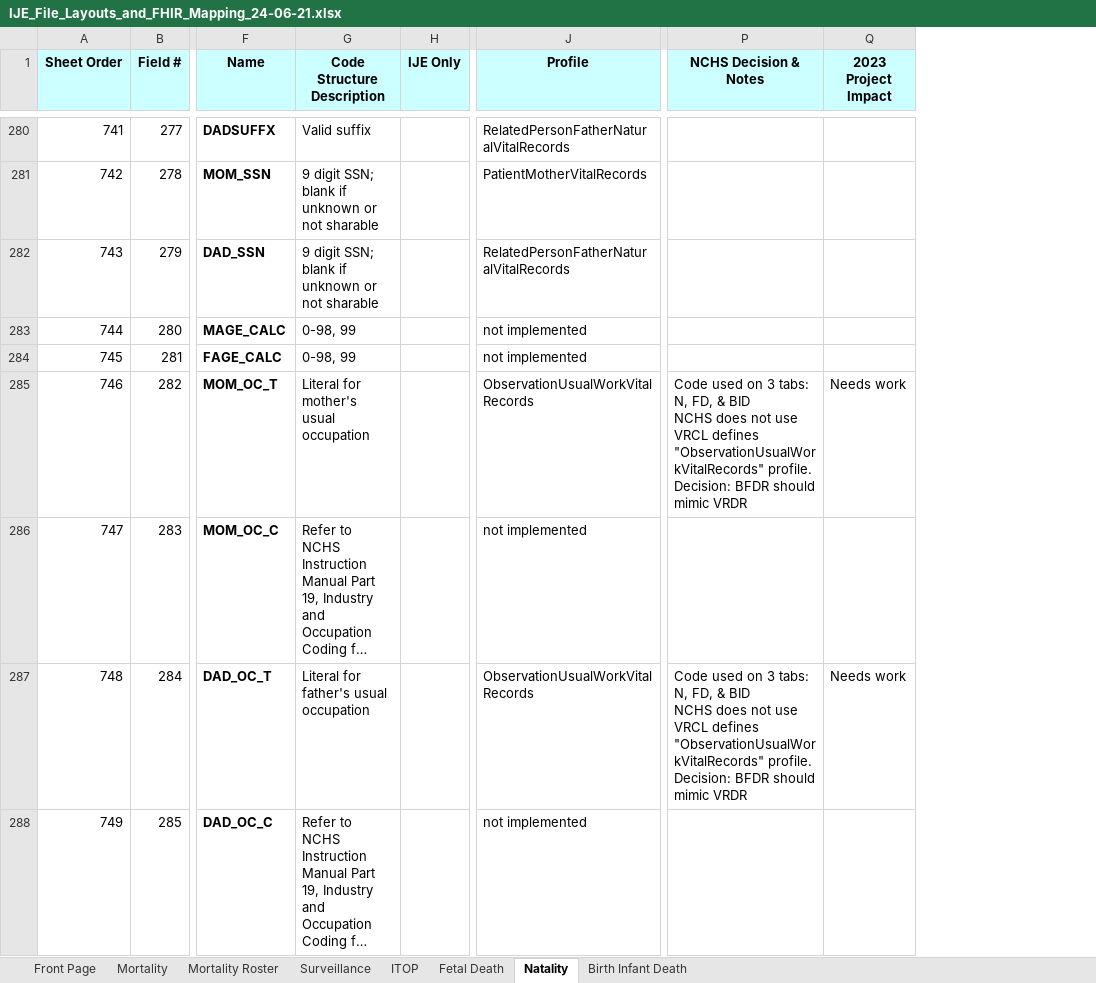
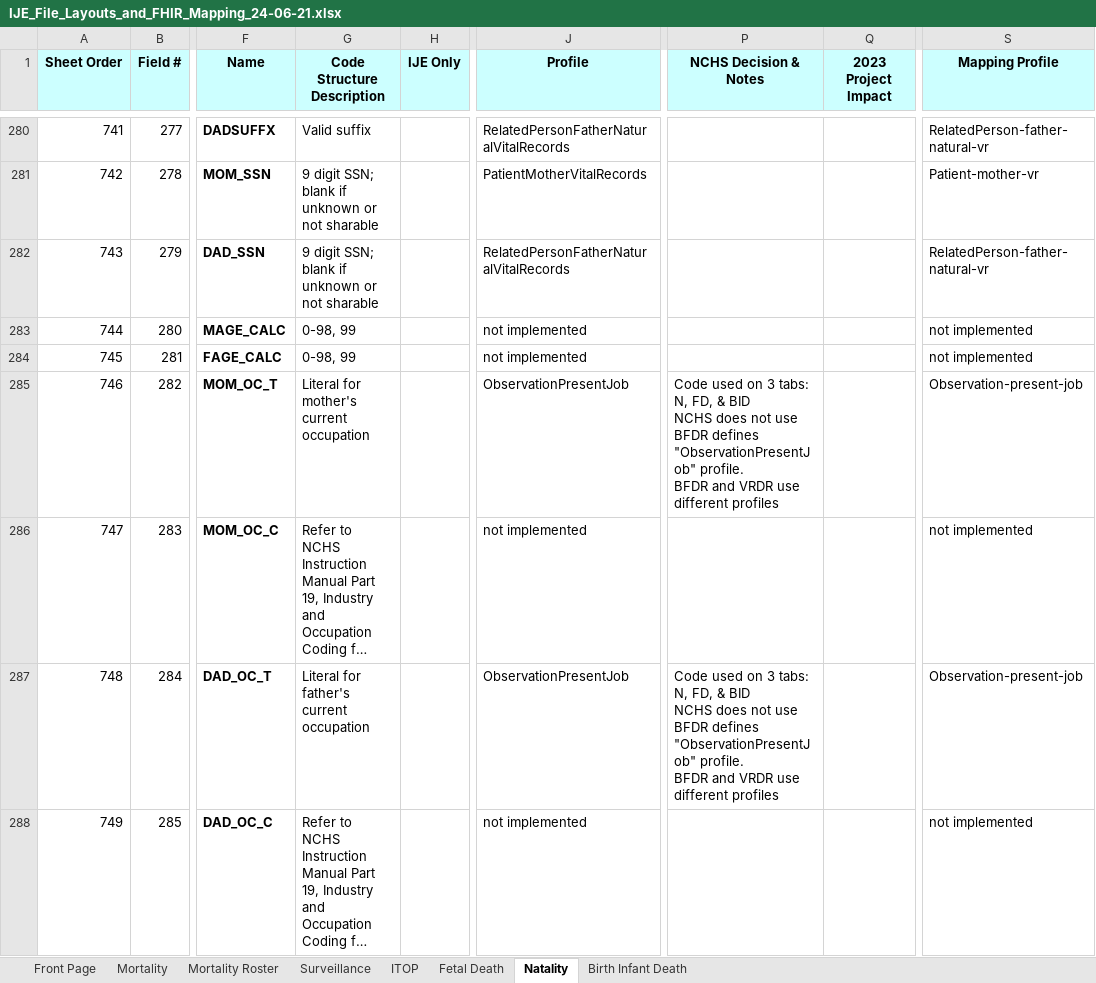
Before and after one commit to HL7/vr-common-library, an Excel workbook: input/images/IJE_File_Layouts_and_FHIR_Mapping_24-06-21.xlsx, sheet Natality, drawn as a sheet; only a part is shown, gaps mark what is left out; long unchanged cells end in …; values as stored, in another font and other column widths than the file's, no borders; ↵ is a line break in a cell; the diff covers the shown part only; the diff names each change by its address in the sheet, - before the commit and + after, or states it on an @@ line.

```diff
--- a/input/images/IJE_File_Layouts_and_FHIR_Mapping_24-06-21.xlsx (sheet Natality)
+++ b/input/images/IJE_File_Layouts_and_FHIR_Mapping_24-06-21.xlsx (sheet Natality)
+column S (Mapping Profile), rows 280-288: RelatedPerson-father-natural-vr | Patient-mother-vr | RelatedPerson-father-natural-vr | not implemented | not implemented | Observation-present-job | not implemented | Observation-present-job | not implemented
-G285 (Code Structure Description): Literal for mother's usual occupation
+G285 (Code Structure Description): Literal for mother's current occupation
-J285 (Profile): ObservationUsualWorkVitalRecords
+J285 (Profile): ObservationPresentJob
-P285 (NCHS Decision & Notes): …not use ↵ VRCL defines "ObservationUsualWorkVitalRecords" profile. ↵ Decision: BFDR should mimic VRDR
+P285 (NCHS Decision & Notes): …not use ↵ BFDR defines "ObservationPresentJob" profile. ↵ BFDR and VRDR use different profiles
-Q285 (2023 Project Impact): Needs work
+Q285 (2023 Project Impact): (empty)
-G287 (Code Structure Description): Literal for father's usual occupation
+G287 (Code Structure Description): Literal for father's current occupation
-J287 (Profile): ObservationUsualWorkVitalRecords
+J287 (Profile): ObservationPresentJob
-P287 (NCHS Decision & Notes): …not use ↵ VRCL defines "ObservationUsualWorkVitalRecords" profile. ↵ Decision: BFDR should mimic VRDR
+P287 (NCHS Decision & Notes): …not use ↵ BFDR defines "ObservationPresentJob" profile. ↵ BFDR and VRDR use different profiles
-Q287 (2023 Project Impact): Needs work
+Q287 (2023 Project Impact): (empty)
```
Also changed, not shown: 6 edited cells elsewhere in this sheet, sheet Mortality, sheet Fetal Death, sheet Mortality Roster, sheet Surveillance, sheet ITOP, sheet Birth Infant Death, 2 other files.
